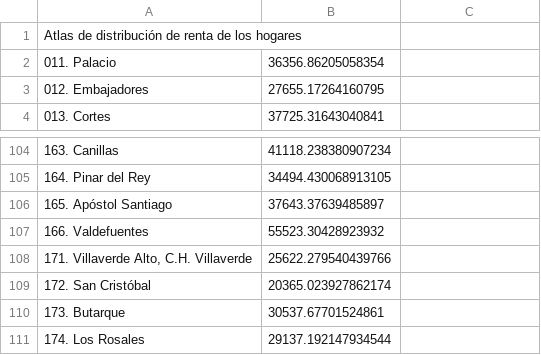
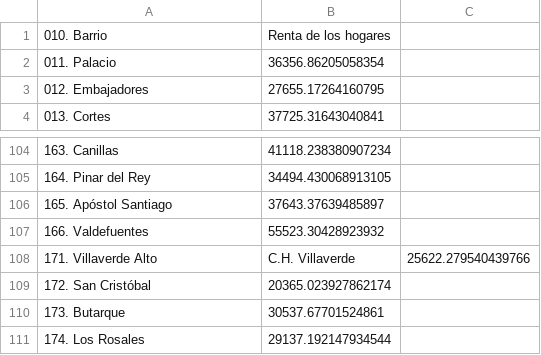
Before and after one commit to AsArquero/Tareas_conjuntas, a CSV file: src/data/datos_practica_4_rentas.csv, drawn as a sheet; only a part is shown, gaps mark what is left out; removed rows and columns are numbered as before the commit, all else as after; the diff names each change by its address in the sheet, - before the commit and + after, or states it on an @@ line.

```diff
--- a/src/data/datos_practica_4_rentas.csv
+++ b/src/data/datos_practica_4_rentas.csv
-row 1: Atlas de distribución de renta de los hogares
+row 1: 010. Barrio | Renta de los hogares
-row 108: 171. Villaverde Alto, C.H. Villaverde | 25622.279540439766
+row 108: 171. Villaverde Alto | C.H. Villaverde | 25622.279540439766
```
Also changed, not shown: 1 other file.
